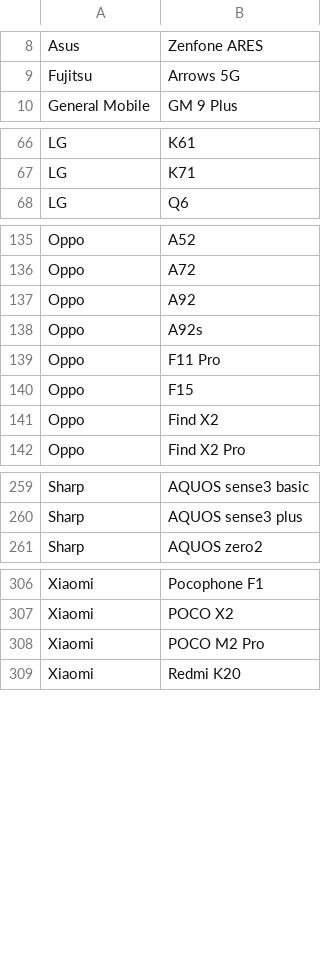
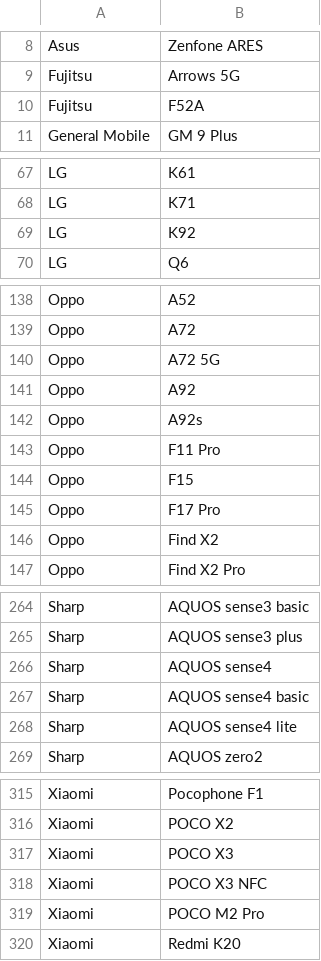
Before and after one commit to androidtrackers/arcore-devices, a CSV file: devices.csv, drawn as a sheet; only a part is shown, gaps mark what is left out; the diff covers the shown part only; the diff names each change by its address in the sheet, - before the commit and + after, or states it on an @@ line.

```diff
--- a/devices.csv
+++ b/devices.csv
+row 10: Fujitsu | F52A
+row 69: LG | K92
+row 140: Oppo | A72 5G
+row 145: Oppo | F17 Pro
+row 266: Sharp | AQUOS sense4
+row 267: Sharp | AQUOS sense4 basic
+row 268: Sharp | AQUOS sense4 lite
+row 317: Xiaomi | POCO X3
+row 318: Xiaomi | POCO X3 NFC
```
Also changed, not shown: 4 added rows elsewhere in this file, 1 other file.
